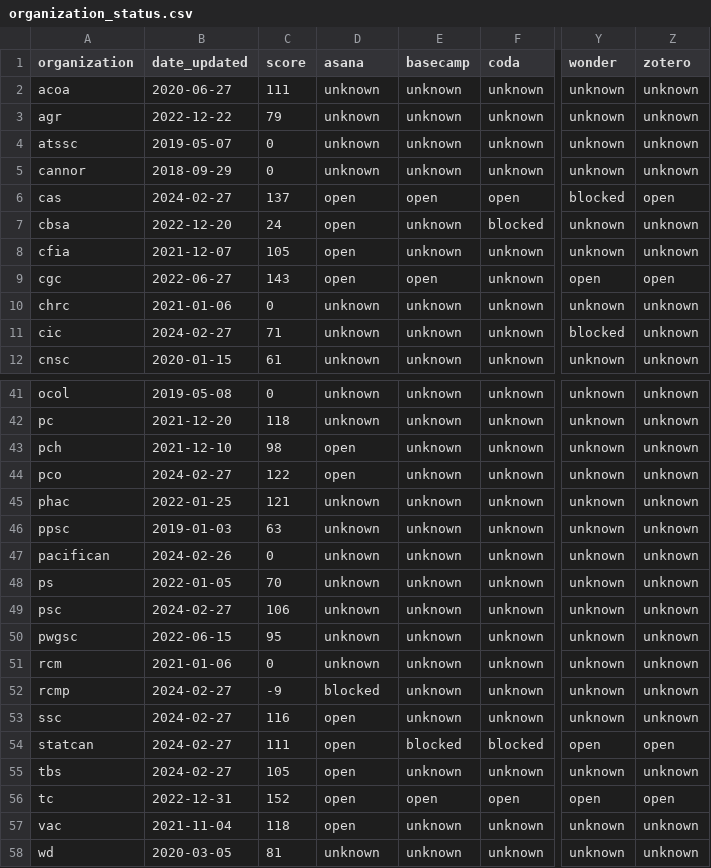
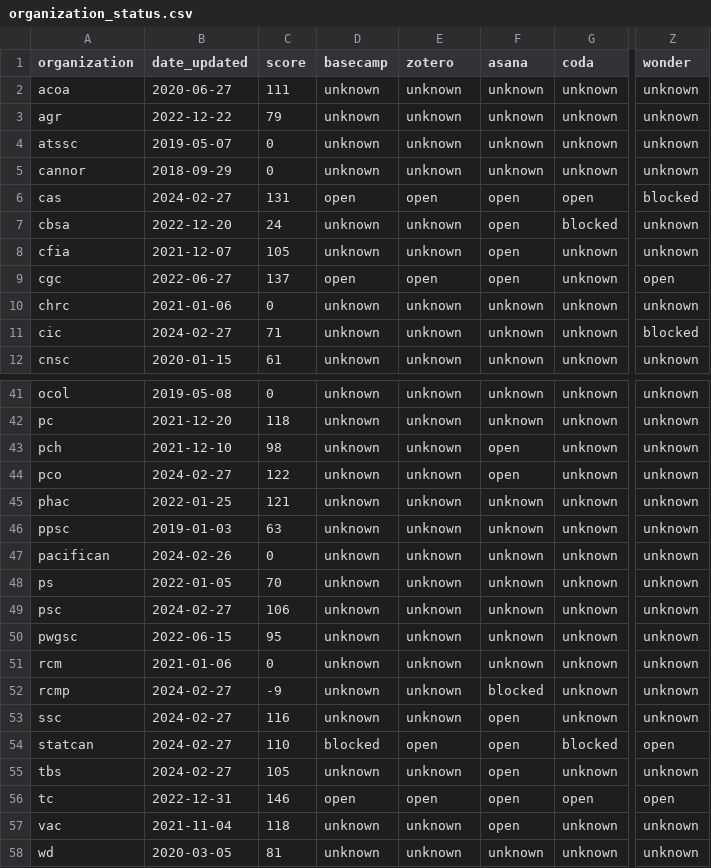
Before and after one commit to isthisblocked/isthisblockedinmydepartment.ca, a CSV file: src/data/organization_status.csv, drawn as a sheet; only a part is shown, gaps mark what is left out; removed rows and columns are numbered as before the commit, all else as after; the diff covers the shown part only; the diff names each change by its address in the sheet, - before the commit and + after, or states it on an @@ line.

```diff
--- a/src/data/organization_status.csv
+++ b/src/data/organization_status.csv
+column F (asana), rows 2-12: unknown | unknown | unknown | unknown | open | open | open | open | unknown | unknown | unknown; rows 41-58: unknown | unknown | open | open | unknown | unknown | unknown | unknown | unknown | unknown | unknown | blocked | open | open | open | open | open | unknown
-column Z (zotero), rows 2-12: unknown | unknown | unknown | unknown | open | unknown | unknown | open | unknown | unknown | unknown; rows 41-58: unknown | unknown | unknown | unknown | unknown | unknown | unknown | unknown | unknown | unknown | unknown | unknown | unknown | open | unknown | open | unknown | unknown
-D1: asana
+D1: basecamp
-E1: basecamp
+E1: zotero
-C6 (score): 137
+C6 (score): 131
-D7:D8 (basecamp): open
+D7:D8 (basecamp): unknown
-C9 (score): 143
+C9 (score): 137
-D43:D44 (basecamp): open
+D43:D44 (basecamp): unknown
-D52 (basecamp): blocked
+D52 (basecamp): unknown
-D53 (basecamp): open
+D53 (basecamp): unknown
-C54 (score): 111
+C54 (score): 110
-D54 (basecamp): open
+D54 (basecamp): blocked
-E54 (zotero): blocked
+E54 (zotero): open
-D55 (basecamp): open
+D55 (basecamp): unknown
-C56 (score): 152
+C56 (score): 146
-D57 (basecamp): open
+D57 (basecamp): unknown
```
Also changed, not shown: 12 edited cells elsewhere in this file.
